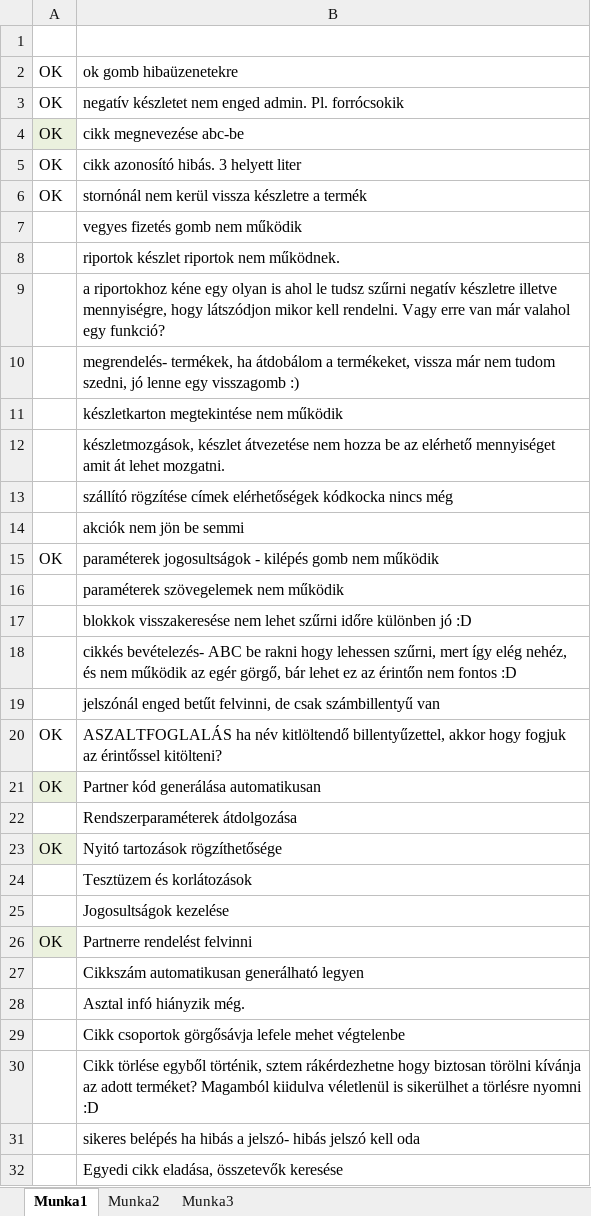
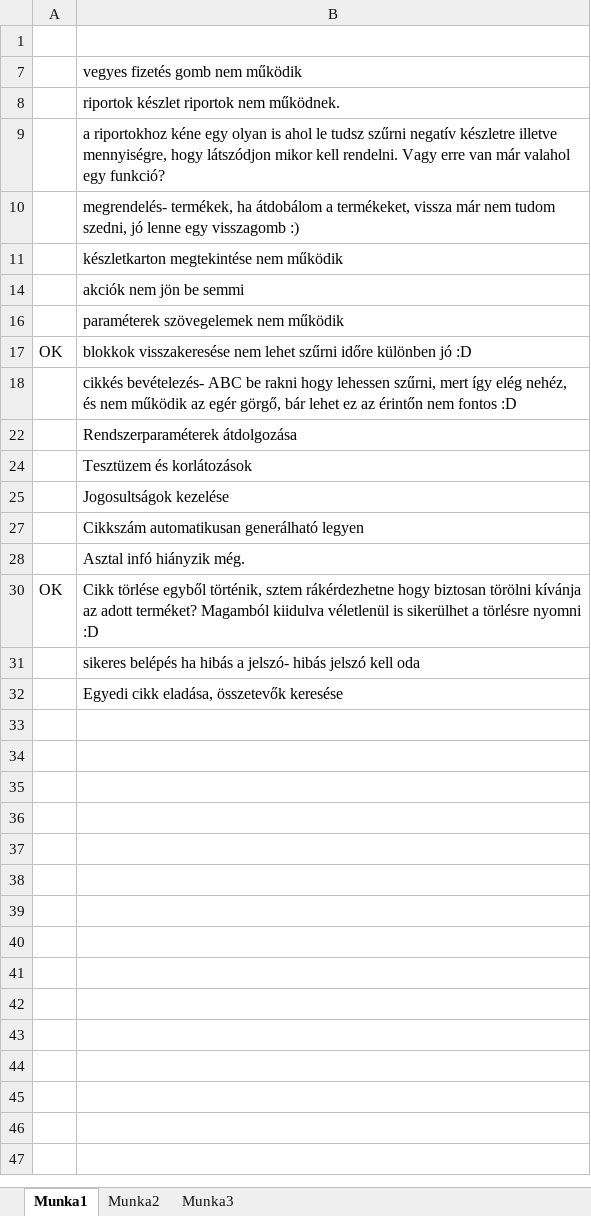
Before and after one commit to hayrettinbebek/e-cafe, an Excel workbook: hibak.xlsx, sheet Munka1, drawn as a sheet; values as stored, in another font and other column widths than the file's, no borders; the diff names each change by its address in the sheet, - before the commit and + after, or states it on an @@ line.

```diff
--- a/hibak.xlsx (sheet Munka1)
+++ b/hibak.xlsx (sheet Munka1)
@@ row 2 hidden: OK | ok gomb hibaüzenetekre @@
@@ row 3 hidden: OK | negatív készletet nem enged admin. Pl. forrócsokik @@
@@ row 4 hidden: OK | cikk megnevezése abc-be @@
@@ row 5 hidden: OK | cikk azonosító hibás. 3 helyett liter @@
@@ row 6 hidden: OK | stornónál nem kerül vissza készletre a termék @@
-row 12:  | készletmozgások, készlet átvezetése nem hozza be az elérhető mennyiséget amit át lehet mozgatni.
-row 13:  | szállító rögzítése címek elérhetőségek kódkocka nincs még
@@ row 15 hidden: OK | paraméterek jogosultságok - kilépés gomb nem működik @@
-A17: (empty)
+A17: OK
-row 19:  | jelszónál enged betűt felvinni, de csak számbillentyű van
@@ row 20 hidden: OK | ASZALTFOGLALÁS ha név kitlöltendő billentyűzettel, akkor hogy fogjuk az érintőssel kitölteni? @@
@@ row 21 hidden: OK | Partner kód generálása automatikusan @@
@@ row 23 hidden: OK | Nyitó tartozások rögzíthetősége @@
@@ row 26 hidden: OK | Partnerre rendelést felvinni @@
-row 29:  | Cikk csoportok görgősávja lefele mehet végtelenbe
-A30: (empty)
+A30: OK
```
Also changed, not shown: hidden cells.
